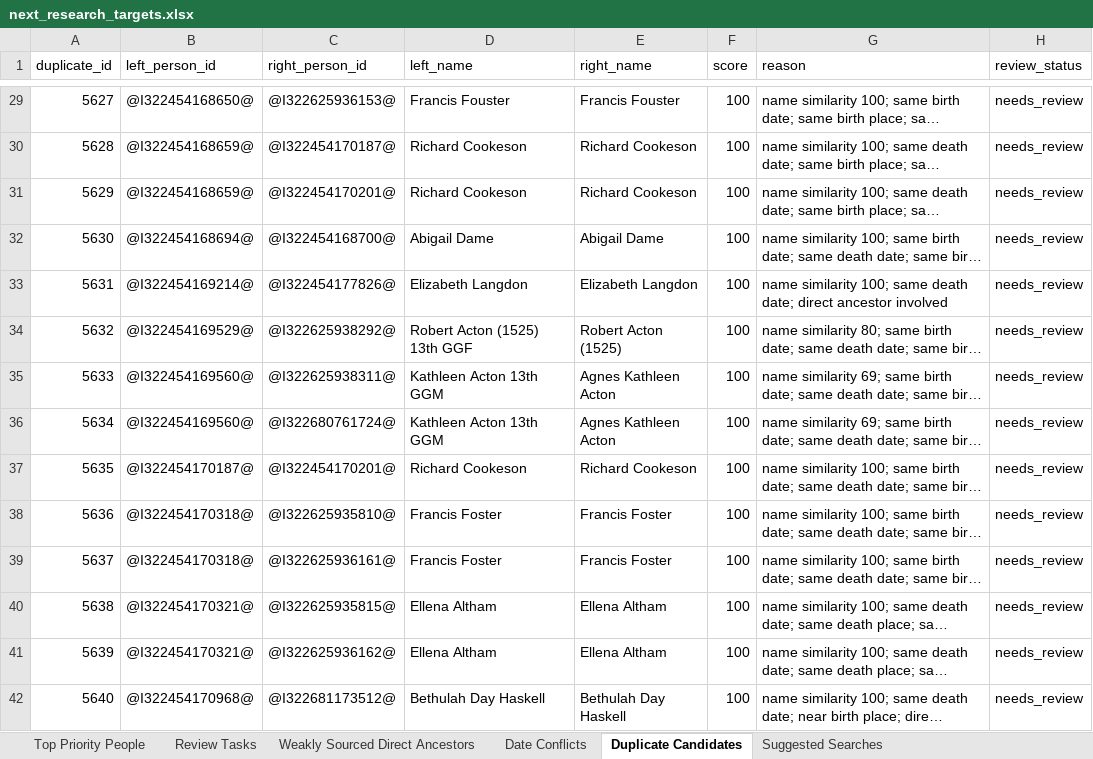
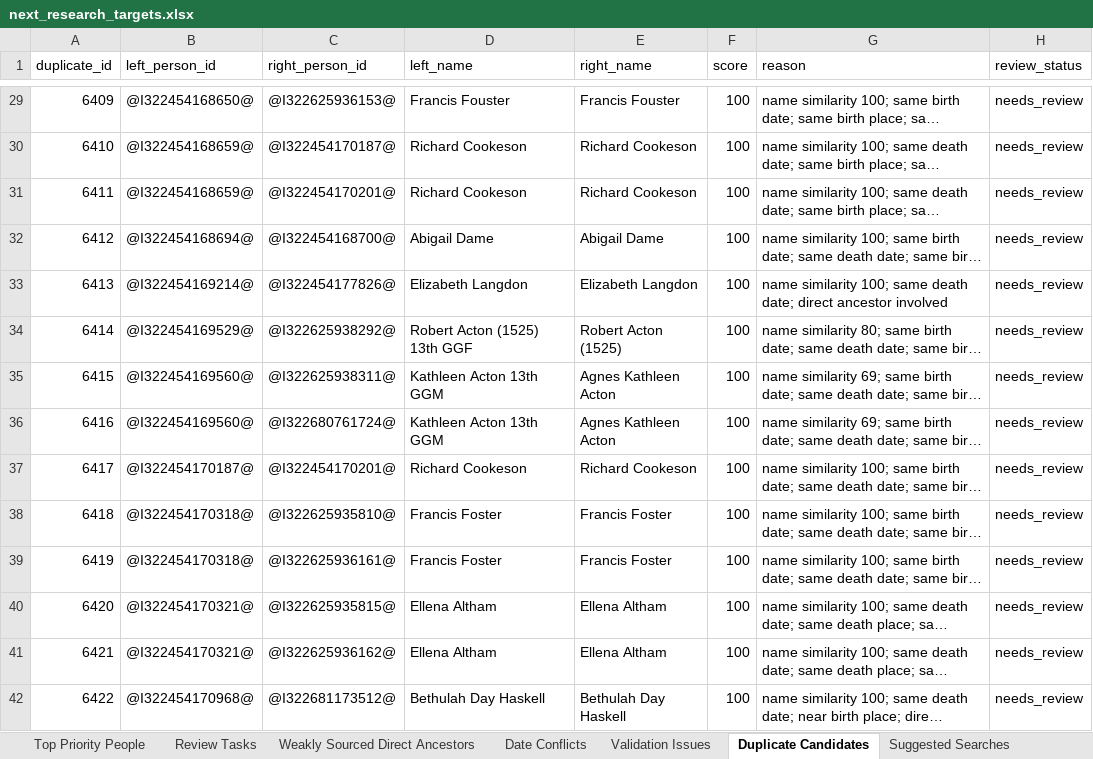
Before and after one commit to TroyFernald/troyTree, an Excel workbook: data/exports/next_research_targets.xlsx, sheet Duplicate Candidates, drawn as a sheet; only a part is shown, gaps mark what is left out; long unchanged cells end in …; values as stored, in another font and other column widths than the file's, no borders; the diff covers the shown part only; the diff names each change by its address in the sheet, - before the commit and + after, or states it on an @@ line.

Commit message:
Add relationship validation reports

```diff
--- a/data/exports/next_research_targets.xlsx (sheet Duplicate Candidates)
+++ b/data/exports/next_research_targets.xlsx (sheet Duplicate Candidates)
+sheet tab: Validation Issues
-A29 (duplicate_id): 5627
+A29 (duplicate_id): 6409
-A30 (duplicate_id): 5628
+A30 (duplicate_id): 6410
-A31 (duplicate_id): 5629
+A31 (duplicate_id): 6411
-A32 (duplicate_id): 5630
+A32 (duplicate_id): 6412
-A33 (duplicate_id): 5631
+A33 (duplicate_id): 6413
-A34 (duplicate_id): 5632
+A34 (duplicate_id): 6414
-A35 (duplicate_id): 5633
+A35 (duplicate_id): 6415
-A36 (duplicate_id): 5634
+A36 (duplicate_id): 6416
-A37 (duplicate_id): 5635
+A37 (duplicate_id): 6417
-A38 (duplicate_id): 5636
+A38 (duplicate_id): 6418
-A39 (duplicate_id): 5637
+A39 (duplicate_id): 6419
-A40 (duplicate_id): 5638
+A40 (duplicate_id): 6420
-A41 (duplicate_id): 5639
+A41 (duplicate_id): 6421
-A42 (duplicate_id): 5640
+A42 (duplicate_id): 6422
```
Also changed, not shown: 317 edited cells elsewhere in this sheet, sheet Weakly Sourced Direct Ancestors, sheet Review Tasks, sheet Date Conflicts, sheet Top Priority People, data/exports/citation_gap_report.xlsx, data/exports/direct_ancestor_audit.xlsx, 19 other files.
